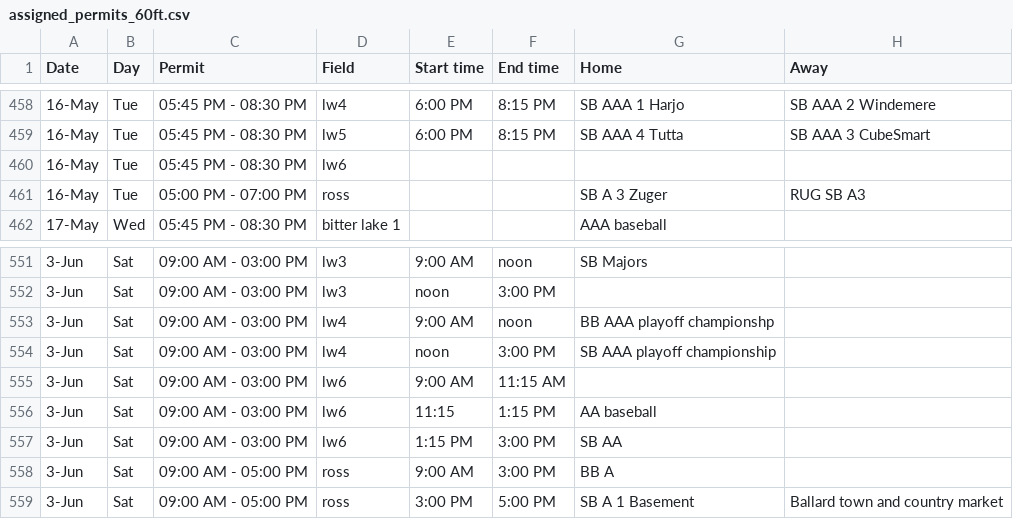
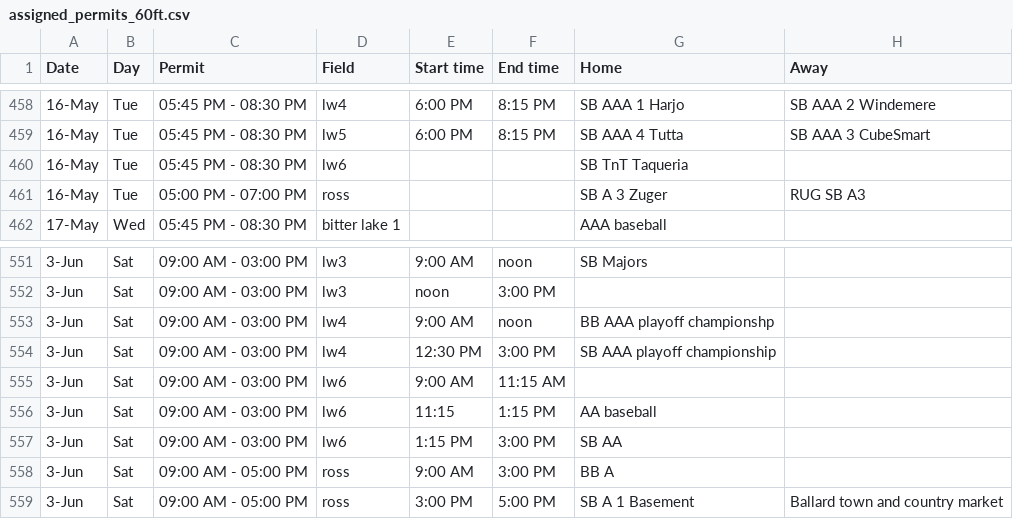
Before and after one commit to ncllball/ncll-schedule, a CSV file: assigned_permits_60ft.csv, drawn as a sheet; only a part is shown, gaps mark what is left out; the diff covers the shown part only.

```diff
--- a/assigned_permits_60ft.csv
+++ b/assigned_permits_60ft.csv
@@ -459,3 +459,3 @@ Date,Day,Permit,Field,Start time,End time,Home,Away
 16-May,Tue,05:45 PM - 08:30 PM,lw5,6:00 PM,8:15 PM,SB AAA 4 Tutta,SB AAA 3 CubeSmart
-16-May,Tue,05:45 PM - 08:30 PM,lw6,,,,
+16-May,Tue,05:45 PM - 08:30 PM,lw6,,,SB TnT Taqueria,
 16-May,Tue,05:00 PM - 07:00 PM,ross,,,SB A 3 Zuger,RUG SB A3
@@ -553,3 +553,3 @@ Date,Day,Permit,Field,Start time,End time,Home,Away
 3-Jun,Sat,09:00 AM - 03:00 PM,lw4,9:00 AM,noon,BB AAA playoff championshp,
-3-Jun,Sat,09:00 AM - 03:00 PM,lw4,noon,3:00 PM,SB AAA playoff championship,
+3-Jun,Sat,09:00 AM - 03:00 PM,lw4,12:30 PM,3:00 PM,SB AAA playoff championship,
 3-Jun,Sat,09:00 AM - 03:00 PM,lw6,9:00 AM,11:15 AM,,
```
Also changed, not shown: 46 edited cells elsewhere in this file.
